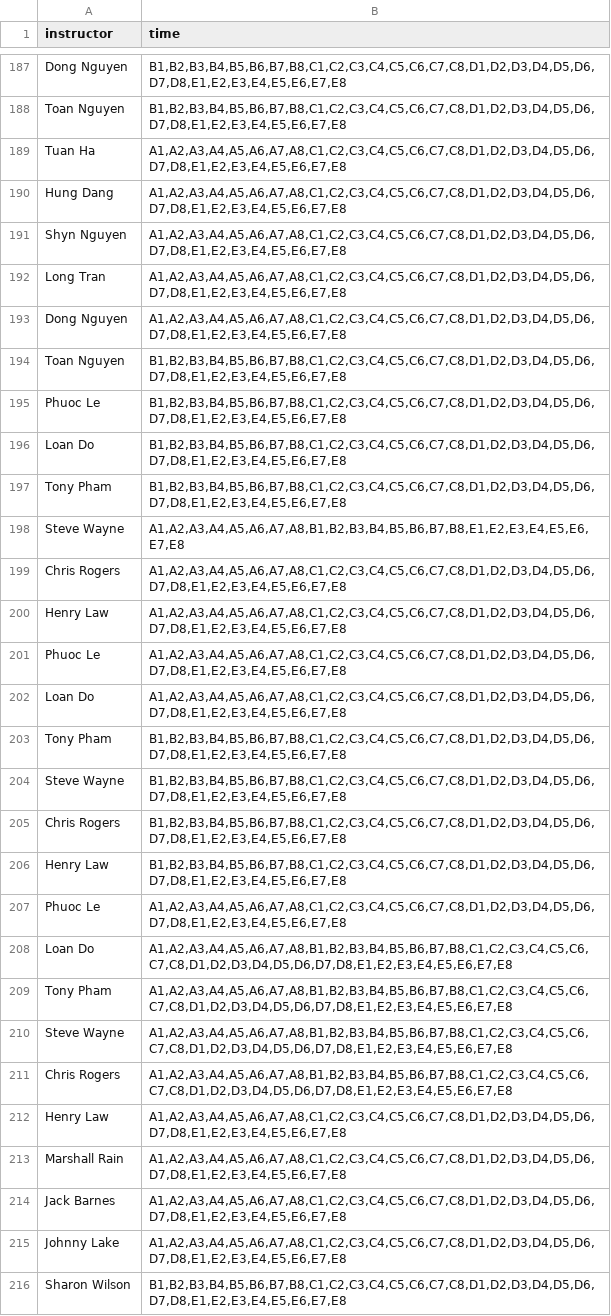
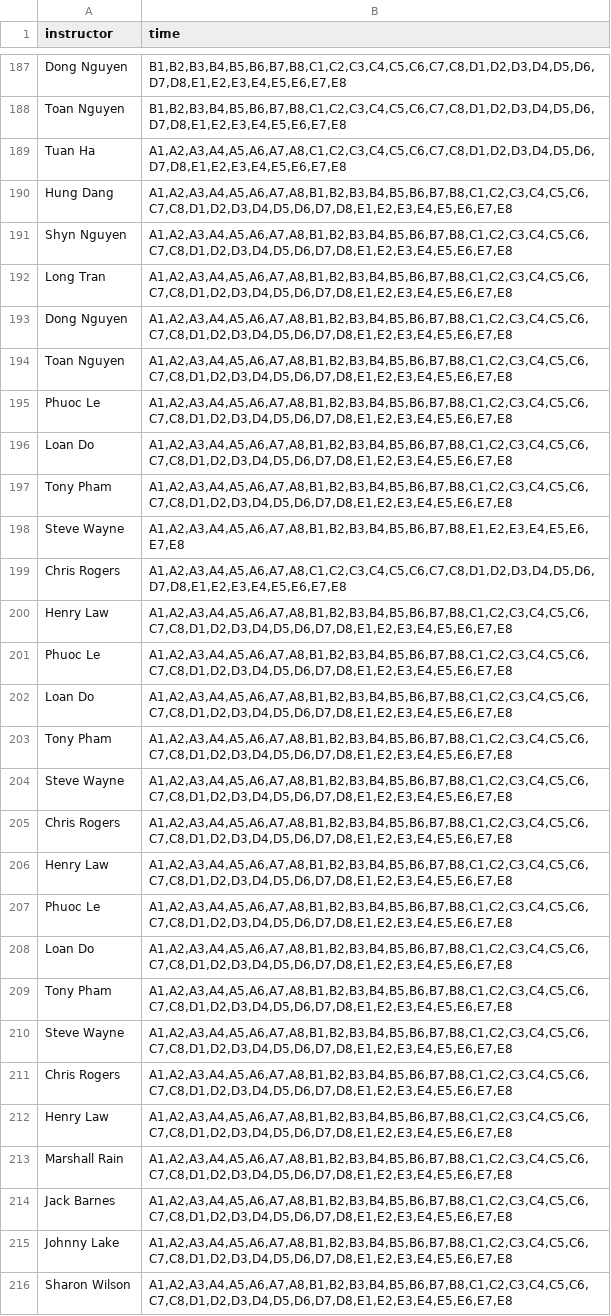
Before and after one commit to p1geonium/fulbright-files, a CSV file: instructor-large.csv, drawn as a sheet; only a part is shown, gaps mark what is left out; the diff covers the shown part only.

Commit message:
Add files via upload

```diff
--- a/instructor-large.csv
+++ b/instructor-large.csv
@@ -189,20 +189,14 @@ Toan Nguyen,"B1,B2,B3,B4,B5,B6,B7,B8,C1,C2,C3,C4,C5,C6,C7,C8,D1,D2,D3,D4,D5,D6,D
 Tuan Ha,"A1,A2,A3,A4,A5,A6,A7,A8,C1,C2,C3,C4,C5,C6,C7,C8,D1,D2,D3,D4,D5,D6,D7,D8,E1,E2,E3,E4,E5,E6,E7,E8"
-Hung Dang,"A1,A2,A3,A4,A5,A6,A7,A8,C1,C2,C3,C4,C5,C6,C7,C8,D1,D2,D3,D4,D5,D6,D7,D8,E1,E2,E3,E4,E5,E6,E7,E8"
-Shyn Nguyen,"A1,A2,A3,A4,A5,A6,A7,A8,C1,C2,C3,C4,C5,C6,C7,C8,D1,D2,D3,D4,D5,D6,D7,D8,E1,E2,E3,E4,E5,E6,E7,E8"
-Long Tran,"A1,A2,A3,A4,A5,A6,A7,A8,C1,C2,C3,C4,C5,C6,C7,C8,D1,D2,D3,D4,D5,D6,D7,D8,E1,E2,E3,E4,E5,E6,E7,E8"
-Dong Nguyen,"A1,A2,A3,A4,A5,A6,A7,A8,C1,C2,C3,C4,C5,C6,C7,C8,D1,D2,D3,D4,D5,D6,D7,D8,E1,E2,E3,E4,E5,E6,E7,E8"
-Toan Nguyen,"B1,B2,B3,B4,B5,B6,B7,B8,C1,C2,C3,C4,C5,C6,C7,C8,D1,D2,D3,D4,D5,D6,D7,D8,E1,E2,E3,E4,E5,E6,E7,E8"
-Phuoc Le,"B1,B2,B3,B4,B5,B6,B7,B8,C1,C2,C3,C4,C5,C6,C7,C8,D1,D2,D3,D4,D5,D6,D7,D8,E1,E2,E3,E4,E5,E6,E7,E8"
-Loan Do,"B1,B2,B3,B4,B5,B6,B7,B8,C1,C2,C3,C4,C5,C6,C7,C8,D1,D2,D3,D4,D5,D6,D7,D8,E1,E2,E3,E4,E5,E6,E7,E8"
-Tony Pham,"B1,B2,B3,B4,B5,B6,B7,B8,C1,C2,C3,C4,C5,C6,C7,C8,D1,D2,D3,D4,D5,D6,D7,D8,E1,E2,E3,E4,E5,E6,E7,E8"
+Hung Dang,"A1,A2,A3,A4,A5,A6,A7,A8,B1,B2,B3,B4,B5,B6,B7,B8,C1,C2,C3,C4,C5,C6,C7,C8,D1,D2,D3,D4,D5,D6,D7,D8,E1,E2,E3,E4,E5,E6,E7,E8"
+Shyn Nguyen,"A1,A2,A3,A4,A5,A6,A7,A8,B1,B2,B3,B4,B5,B6,B7,B8,C1,C2,C3,C4,C5,C6,C7,C8,D1,D2,D3,D4,D5,D6,D7,D8,E1,E2,E3,E4,E5,E6,E7,E8"
+Long Tran,"A1,A2,A3,A4,A5,A6,A7,A8,B1,B2,B3,B4,B5,B6,B7,B8,C1,C2,C3,C4,C5,C6,C7,C8,D1,D2,D3,D4,D5,D6,D7,D8,E1,E2,E3,E4,E5,E6,E7,E8"
+Dong Nguyen,"A1,A2,A3,A4,A5,A6,A7,A8,B1,B2,B3,B4,B5,B6,B7,B8,C1,C2,C3,C4,C5,C6,C7,C8,D1,D2,D3,D4,D5,D6,D7,D8,E1,E2,E3,E4,E5,E6,E7,E8"
+Toan Nguyen,"A1,A2,A3,A4,A5,A6,A7,A8,B1,B2,B3,B4,B5,B6,B7,B8,C1,C2,C3,C4,C5,C6,C7,C8,D1,D2,D3,D4,D5,D6,D7,D8,E1,E2,E3,E4,E5,E6,E7,E8"
+Phuoc Le,"A1,A2,A3,A4,A5,A6,A7,A8,B1,B2,B3,B4,B5,B6,B7,B8,C1,C2,C3,C4,C5,C6,C7,C8,D1,D2,D3,D4,D5,D6,D7,D8,E1,E2,E3,E4,E5,E6,E7,E8"
+Loan Do,"A1,A2,A3,A4,A5,A6,A7,A8,B1,B2,B3,B4,B5,B6,B7,B8,C1,C2,C3,C4,C5,C6,C7,C8,D1,D2,D3,D4,D5,D6,D7,D8,E1,E2,E3,E4,E5,E6,E7,E8"
+Tony Pham,"A1,A2,A3,A4,A5,A6,A7,A8,B1,B2,B3,B4,B5,B6,B7,B8,C1,C2,C3,C4,C5,C6,C7,C8,D1,D2,D3,D4,D5,D6,D7,D8,E1,E2,E3,E4,E5,E6,E7,E8"
 Steve Wayne,"A1,A2,A3,A4,A5,A6,A7,A8,B1,B2,B3,B4,B5,B6,B7,B8,E1,E2,E3,E4,E5,E6,E7,E8"
 Chris Rogers,"A1,A2,A3,A4,A5,A6,A7,A8,C1,C2,C3,C4,C5,C6,C7,C8,D1,D2,D3,D4,D5,D6,D7,D8,E1,E2,E3,E4,E5,E6,E7,E8"
-Henry Law,"A1,A2,A3,A4,A5,A6,A7,A8,C1,C2,C3,C4,C5,C6,C7,C8,D1,D2,D3,D4,D5,D6,D7,D8,E1,E2,E3,E4,E5,E6,E7,E8"
-Phuoc Le,"A1,A2,A3,A4,A5,A6,A7,A8,C1,C2,C3,C4,C5,C6,C7,C8,D1,D2,D3,D4,D5,D6,D7,D8,E1,E2,E3,E4,E5,E6,E7,E8"
-Loan Do,"A1,A2,A3,A4,A5,A6,A7,A8,C1,C2,C3,C4,C5,C6,C7,C8,D1,D2,D3,D4,D5,D6,D7,D8,E1,E2,E3,E4,E5,E6,E7,E8"
-Tony Pham,"B1,B2,B3,B4,B5,B6,B7,B8,C1,C2,C3,C4,C5,C6,C7,C8,D1,D2,D3,D4,D5,D6,D7,D8,E1,E2,E3,E4,E5,E6,E7,E8"
-Steve Wayne,"B1,B2,B3,B4,B5,B6,B7,B8,C1,C2,C3,C4,C5,C6,C7,C8,D1,D2,D3,D4,D5,D6,D7,D8,E1,E2,E3,E4,E5,E6,E7,E8"
-Chris Rogers,"B1,B2,B3,B4,B5,B6,B7,B8,C1,C2,C3,C4,C5,C6,C7,C8,D1,D2,D3,D4,D5,D6,D7,D8,E1,E2,E3,E4,E5,E6,E7,E8"
-Henry Law,"B1,B2,B3,B4,B5,B6,B7,B8,C1,C2,C3,C4,C5,C6,C7,C8,D1,D2,D3,D4,D5,D6,D7,D8,E1,E2,E3,E4,E5,E6,E7,E8"
-Phuoc Le,"A1,A2,A3,A4,A5,A6,A7,A8,C1,C2,C3,C4,C5,C6,C7,C8,D1,D2,D3,D4,D5,D6,D7,D8,E1,E2,E3,E4,E5,E6,E7,E8"
+Henry Law,"A1,A2,A3,A4,A5,A6,A7,A8,B1,B2,B3,B4,B5,B6,B7,B8,C1,C2,C3,C4,C5,C6,C7,C8,D1,D2,D3,D4,D5,D6,D7,D8,E1,E2,E3,E4,E5,E6,E7,E8"
+Phuoc Le,"A1,A2,A3,A4,A5,A6,A7,A8,B1,B2,B3,B4,B5,B6,B7,B8,C1,C2,C3,C4,C5,C6,C7,C8,D1,D2,D3,D4,D5,D6,D7,D8,E1,E2,E3,E4,E5,E6,E7,E8"
 Loan Do,"A1,A2,A3,A4,A5,A6,A7,A8,B1,B2,B3,B4,B5,B6,B7,B8,C1,C2,C3,C4,C5,C6,C7,C8,D1,D2,D3,D4,D5,D6,D7,D8,E1,E2,E3,E4,E5,E6,E7,E8"
@@ -211,6 +205,12 @@ Steve Wayne,"A1,A2,A3,A4,A5,A6,A7,A8,B1,B2,B3,B4,B5,B6,B7,B8,C1,C2,C3,C4,C5,C6,C
 Chris Rogers,"A1,A2,A3,A4,A5,A6,A7,A8,B1,B2,B3,B4,B5,B6,B7,B8,C1,C2,C3,C4,C5,C6,C7,C8,D1,D2,D3,D4,D5,D6,D7,D8,E1,E2,E3,E4,E5,E6,E7,E8"
-Henry Law,"A1,A2,A3,A4,A5,A6,A7,A8,C1,C2,C3,C4,C5,C6,C7,C8,D1,D2,D3,D4,D5,D6,D7,D8,E1,E2,E3,E4,E5,E6,E7,E8"
-Marshall Rain,"A1,A2,A3,A4,A5,A6,A7,A8,C1,C2,C3,C4,C5,C6,C7,C8,D1,D2,D3,D4,D5,D6,D7,D8,E1,E2,E3,E4,E5,E6,E7,E8"
-Jack Barnes,"A1,A2,A3,A4,A5,A6,A7,A8,C1,C2,C3,C4,C5,C6,C7,C8,D1,D2,D3,D4,D5,D6,D7,D8,E1,E2,E3,E4,E5,E6,E7,E8"
-Johnny Lake,"A1,A2,A3,A4,A5,A6,A7,A8,C1,C2,C3,C4,C5,C6,C7,C8,D1,D2,D3,D4,D5,D6,D7,D8,E1,E2,E3,E4,E5,E6,E7,E8"
-Sharon Wilson,"B1,B2,B3,B4,B5,B6,B7,B8,C1,C2,C3,C4,C5,C6,C7,C8,D1,D2,D3,D4,D5,D6,D7,D8,E1,E2,E3,E4,E5,E6,E7,E8"
+Henry Law,"A1,A2,A3,A4,A5,A6,A7,A8,B1,B2,B3,B4,B5,B6,B7,B8,C1,C2,C3,C4,C5,C6,C7,C8,D1,D2,D3,D4,D5,D6,D7,D8,E1,E2,E3,E4,E5,E6,E7,E8"
+Phuoc Le,"A1,A2,A3,A4,A5,A6,A7,A8,B1,B2,B3,B4,B5,B6,B7,B8,C1,C2,C3,C4,C5,C6,C7,C8,D1,D2,D3,D4,D5,D6,D7,D8,E1,E2,E3,E4,E5,E6,E7,E8"
+Loan Do,"A1,A2,A3,A4,A5,A6,A7,A8,B1,B2,B3,B4,B5,B6,B7,B8,C1,C2,C3,C4,C5,C6,C7,C8,D1,D2,D3,D4,D5,D6,D7,D8,E1,E2,E3,E4,E5,E6,E7,E8"
+Tony Pham,"A1,A2,A3,A4,A5,A6,A7,A8,B1,B2,B3,B4,B5,B6,B7,B8,C1,C2,C3,C4,C5,C6,C7,C8,D1,D2,D3,D4,D5,D6,D7,D8,E1,E2,E3,E4,E5,E6,E7,E8"
+Steve Wayne,"A1,A2,A3,A4,A5,A6,A7,A8,B1,B2,B3,B4,B5,B6,B7,B8,C1,C2,C3,C4,C5,C6,C7,C8,D1,D2,D3,D4,D5,D6,D7,D8,E1,E2,E3,E4,E5,E6,E7,E8"
+Chris Rogers,"A1,A2,A3,A4,A5,A6,A7,A8,B1,B2,B3,B4,B5,B6,B7,B8,C1,C2,C3,C4,C5,C6,C7,C8,D1,D2,D3,D4,D5,D6,D7,D8,E1,E2,E3,E4,E5,E6,E7,E8"
+Henry Law,"A1,A2,A3,A4,A5,A6,A7,A8,B1,B2,B3,B4,B5,B6,B7,B8,C1,C2,C3,C4,C5,C6,C7,C8,D1,D2,D3,D4,D5,D6,D7,D8,E1,E2,E3,E4,E5,E6,E7,E8"
+Marshall Rain,"A1,A2,A3,A4,A5,A6,A7,A8,B1,B2,B3,B4,B5,B6,B7,B8,C1,C2,C3,C4,C5,C6,C7,C8,D1,D2,D3,D4,D5,D6,D7,D8,E1,E2,E3,E4,E5,E6,E7,E8"
+Jack Barnes,"A1,A2,A3,A4,A5,A6,A7,A8,B1,B2,B3,B4,B5,B6,B7,B8,C1,C2,C3,C4,C5,C6,C7,C8,D1,D2,D3,D4,D5,D6,D7,D8,E1,E2,E3,E4,E5,E6,E7,E8"
+Johnny Lake,"A1,A2,A3,A4,A5,A6,A7,A8,B1,B2,B3,B4,B5,B6,B7,B8,C1,C2,C3,C4,C5,C6,C7,C8,D1,D2,D3,D4,D5,D6,D7,D8,E1,E2,E3,E4,E5,E6,E7,E8"
+Sharon Wilson,"A1,A2,A3,A4,A5,A6,A7,A8,B1,B2,B3,B4,B5,B6,B7,B8,C1,C2,C3,C4,C5,C6,C7,C8,D1,D2,D3,D4,D5,D6,D7,D8,E1,E2,E3,E4,E5,E6,E7,E8"
```
Also changed, not shown: 13 added rows, 13 removed rows and 84 edited cells elsewhere in this file.
